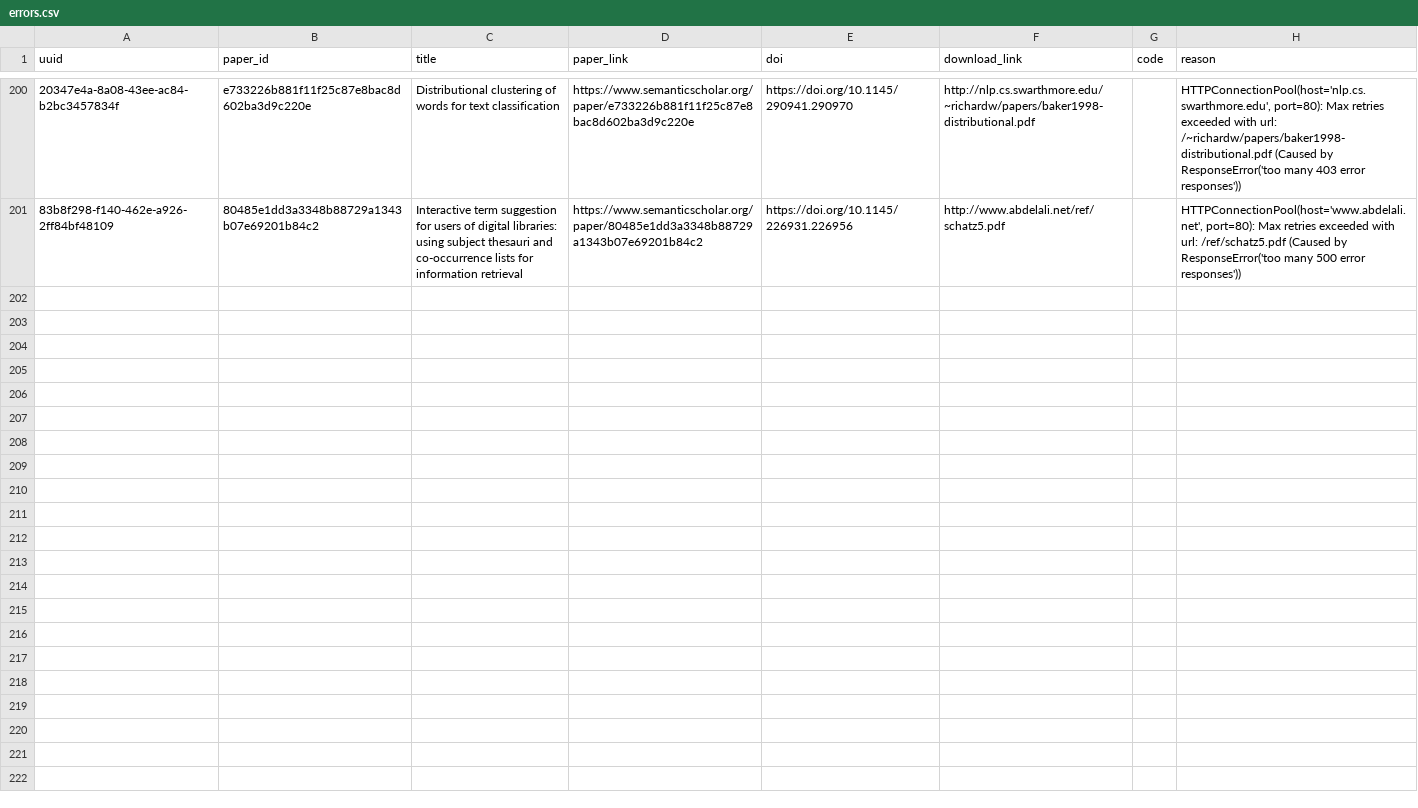
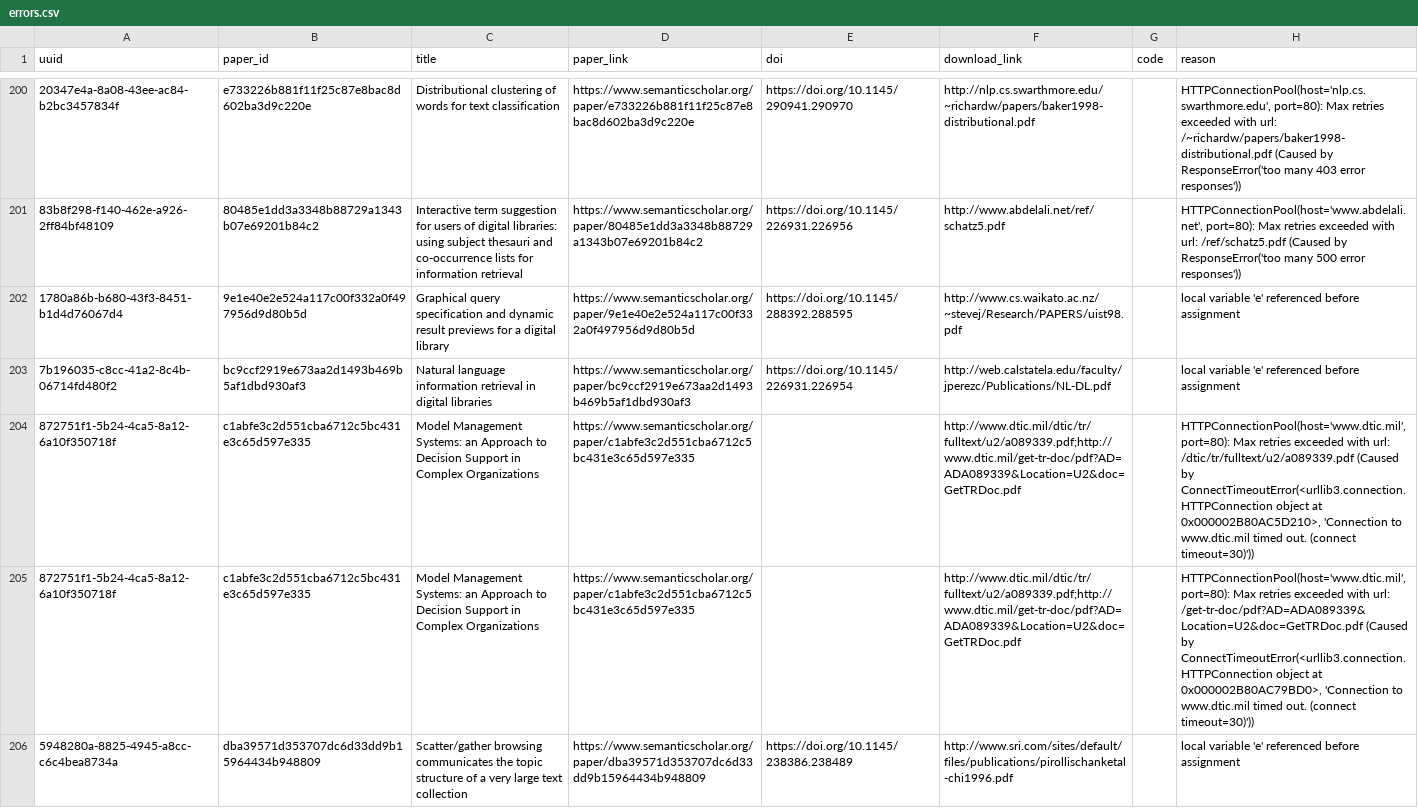
Before and after one commit to dev-SR/research-paper-downloader-pdf, a CSV file: data/info/errors.csv, drawn as a sheet; only a part is shown, gaps mark what is left out; the diff names each change by its address in the sheet, - before the commit and + after, or states it on an @@ line.

```diff
--- a/data/info/errors.csv
+++ b/data/info/errors.csv
+row 202: 1780a86b-b680-43f3-8451-b1d4d76067d4 | 9e1e40e2e524a117c00f332a0f497956d9d80b5d | Graphical query specification and dynamic result previews for a digital library | https://www.semanticscholar.org/paper/9e1e40e2e524a117c00f332a0f497956d9d80b5d | https://doi.org/10.1145/288392.288595 | http://www.cs.waikato.ac.nz/~stevej/Research/PAPERS/uist98.pdf |  | local variable 'e' referenced before assignment
+row 203: 7b196035-c8cc-41a2-8c4b-06714fd480f2 | bc9ccf2919e673aa2d1493b469b5af1dbd930af3 | Natural language information retrieval in digital libraries | https://www.semanticscholar.org/paper/bc9ccf2919e673aa2d1493b469b5af1dbd930af3 | https://doi.org/10.1145/226931.226954 | http://web.calstatela.edu/faculty/jperezc/Publications/NL-DL.pdf |  | local variable 'e' referenced before assignment
+row 204: 872751f1-5b24-4ca5-8a12-6a10f350718f | c1abfe3c2d551cba6712c5bc431e3c65d597e335 | Model Management Systems: an Approach to Decision Support in Complex Organizations | https://www.semanticscholar.org/paper/c1abfe3c2d551cba6712c5bc431e3c65d597e335 |  | http://www.dtic.mil/dtic/tr/fulltext/u2/a089339.pdf;http://www.dtic.mil/get-tr-doc/pdf?AD=ADA089339&Location=U2&doc=GetTRDoc.pdf |  | HTTPConnectionPool(host='www.dtic.mil', port=80): Max retries exceeded with url: /dtic/tr/fulltext/u2/a089339.pdf (Caused by ConnectTimeoutError(<urllib3.connection.HTTPConnection object at 0x000002B80AC5D210>, 'Connection to www.dtic.mil timed out. (connect timeout=30)'))
+row 205: 872751f1-5b24-4ca5-8a12-6a10f350718f | c1abfe3c2d551cba6712c5bc431e3c65d597e335 | Model Management Systems: an Approach to Decision Support in Complex Organizations | https://www.semanticscholar.org/paper/c1abfe3c2d551cba6712c5bc431e3c65d597e335 |  | http://www.dtic.mil/dtic/tr/fulltext/u2/a089339.pdf;http://www.dtic.mil/get-tr-doc/pdf?AD=ADA089339&Location=U2&doc=GetTRDoc.pdf |  | HTTPConnectionPool(host='www.dtic.mil', port=80): Max retries exceeded with url: /get-tr-doc/pdf?AD=ADA089339&Location=U2&doc=GetTRDoc.pdf (Caused by ConnectTimeoutError(<urllib3.connection.HTTPConnection object at 0x000002B80AC79BD0>, 'Connection to www.dtic.mil timed out. (connect timeout=30)'))
+row 206: 5948280a-8825-4945-a8cc-c6c4bea8734a | dba39571d353707dc6d33dd9b15964434b948809 | Scatter/gather browsing communicates the topic structure of a very large text collection | https://www.semanticscholar.org/paper/dba39571d353707dc6d33dd9b15964434b948809 | https://doi.org/10.1145/238386.238489 | http://www.sri.com/sites/default/files/publications/pirollischanketal-chi1996.pdf |  | local variable 'e' referenced before assignment
```
Also changed, not shown: data/info/done.csv, data/info/not_found.csv, 1 other file.
